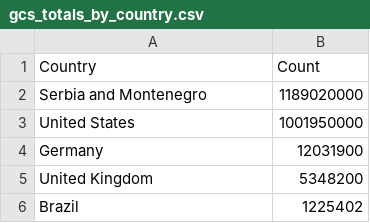
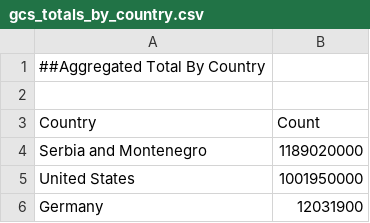
Before and after one commit to creativecommons/quantifying, a CSV file: data/2024Q4/2-process/gcs_totals_by_country.csv, drawn as a sheet; only a part is shown; the shorter side is filled out with more unchanged rows.

```diff
--- a/data/2024Q4/2-process/gcs_totals_by_country.csv
+++ b/data/2024Q4/2-process/gcs_totals_by_country.csv
@@ -1 +1,3 @@
+##Aggregated Total By Country
+
 "Country","Count"
```
Also changed, not shown: data/2024Q4/2-process/gcs_status_latest_totals.csv, data/2024Q4/2-process/gcs_status_retired_totals.csv, 6 other files.
